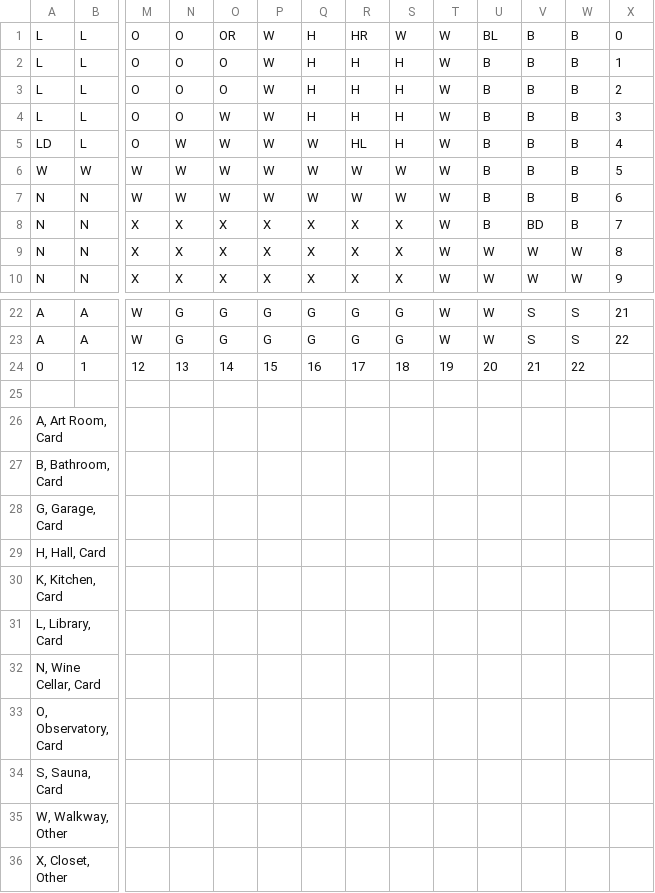
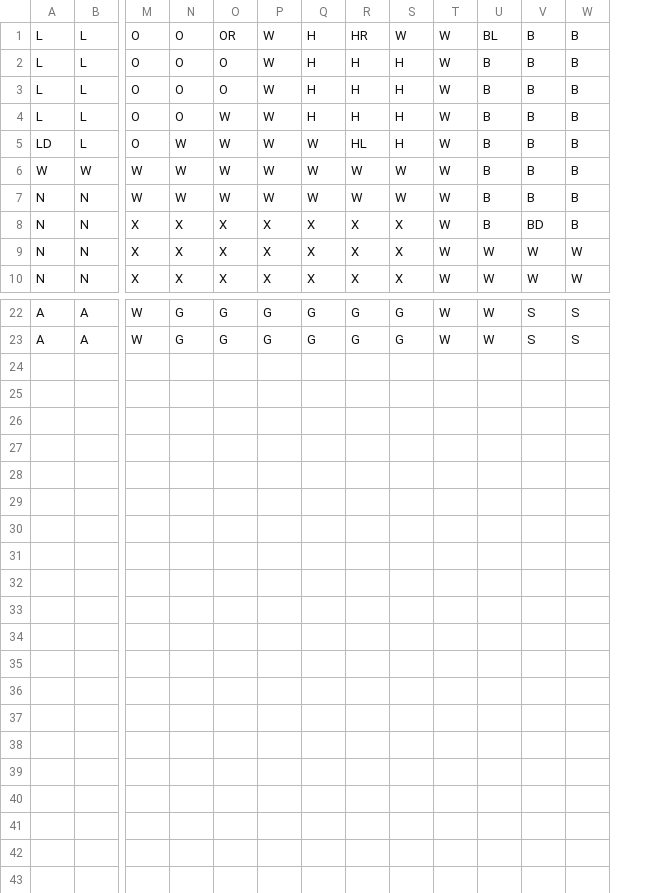
Before and after one commit to PeytonSch/ClueGame, a CSV file: ClueGameLayout.csv, drawn as a sheet; only a part is shown, gaps mark what is left out; rows hold the shown columns only; the diff names each change by its address in the sheet, - before the commit and + after, or states it on an @@ line.

```diff
--- a/ClueGameLayout.csv
+++ b/ClueGameLayout.csv
-column X, rows 1-10: 0 | 1 | 2 | 3 | 4 | 5 | 6 | 7 | 8 | 9; rows 22-23: 21 | 22
-row 24: 0 | 1 | 12 | 13 | 14 | 15 | 16 | 17 | 18 | 19 | 20 | 21 | 22
-row 25: (empty)
-row 26: A, Art Room, Card
-row 27: B, Bathroom, Card
-row 28: G, Garage, Card
-row 29: H, Hall, Card
-row 30: K, Kitchen, Card
-row 31: L, Library, Card
-row 32: N, Wine Cellar, Card
-row 33: O, Observatory, Card
-row 34: S, Sauna, Card
-row 35: W, Walkway, Other
-row 36: X, Closet, Other
```
